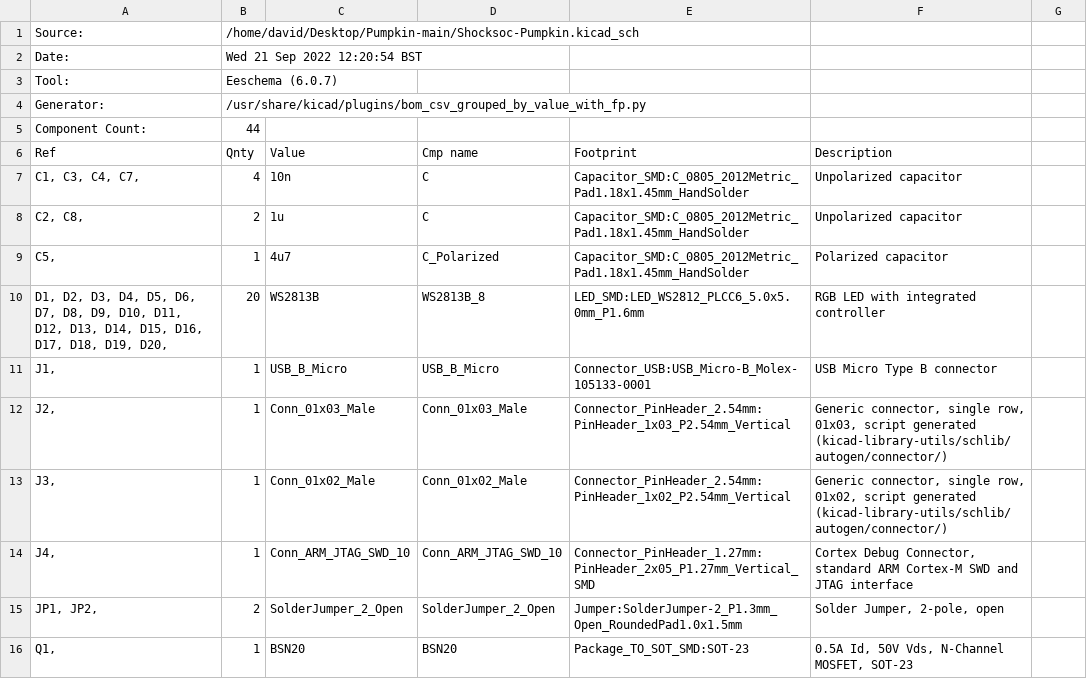
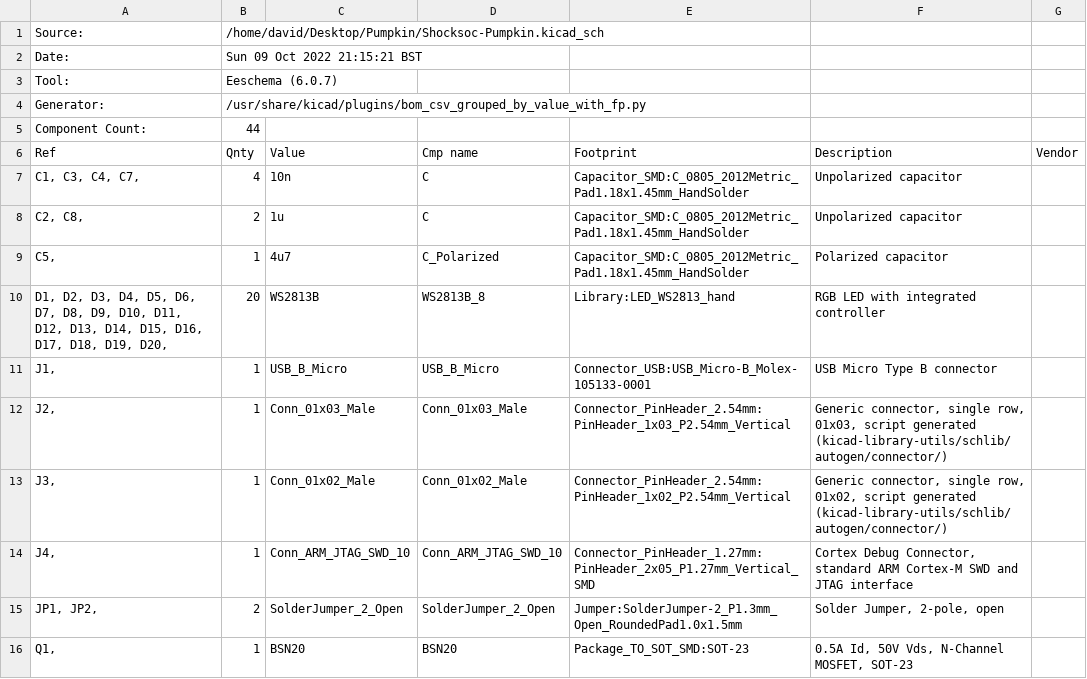
Before and after one commit to EngYork/2022-Pumpkin, a CSV file: Shocksoc-Pumpkin.csv, drawn as a sheet; only a part is shown; the diff names each change by its address in the sheet, - before the commit and + after, or states it on an @@ line.

```diff
--- a/Shocksoc-Pumpkin.csv
+++ b/Shocksoc-Pumpkin.csv
-B1 (Qnty): /home/david/Desktop/Pumpkin-main/Shocksoc-Pumpkin.kicad_sch
+B1 (Qnty): /home/david/Desktop/Pumpkin/Shocksoc-Pumpkin.kicad_sch
-B2 (Qnty): Wed 21 Sep 2022 12:20:54 BST
+B2 (Qnty): Sun 09 Oct 2022 21:15:21 BST
-G6: (empty)
+G6: Vendor
-E10 (Footprint): LED_SMD:LED_WS2812_PLCC6_5.0x5.0mm_P1.6mm
+E10 (Footprint): Library:LED_WS2813_hand
```
Also changed, not shown: 19 other files.
